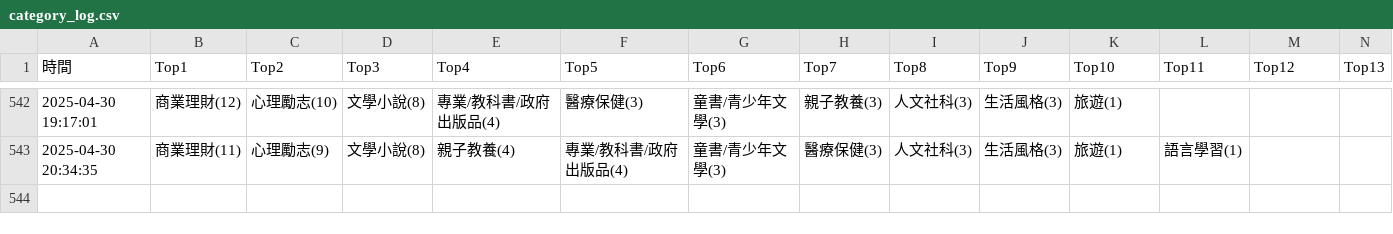
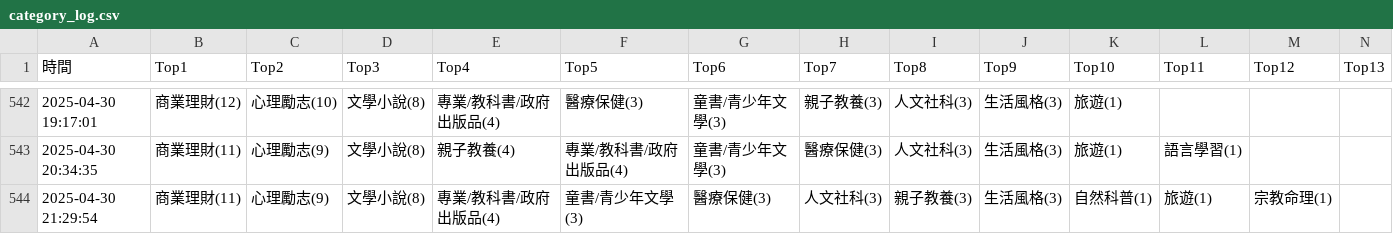
Before and after one commit to allenwhitewho/s1111409_mid, a CSV file: category_log.csv, drawn as a sheet; only a part is shown, gaps mark what is left out; rows hold the shown columns only; the diff names each change by its address in the sheet, - before the commit and + after, or states it on an @@ line.

Commit message:
chore: update CSV data from workflow every hour

```diff
--- a/category_log.csv
+++ b/category_log.csv
+row 544: 2025-04-30 21:29:54 | 商業理財(11) | 心理勵志(9) | 文學小說(8) | 專業/教科書/政府出版品(4) | 童書/青少年文學(3) | 醫療保健(3) | 人文社科(3) | 親子教養(3) | 生活風格(3) | 自然科普(1) | 旅遊(1) | 宗教命理(1)
```
Also changed, not shown: api.csv.
